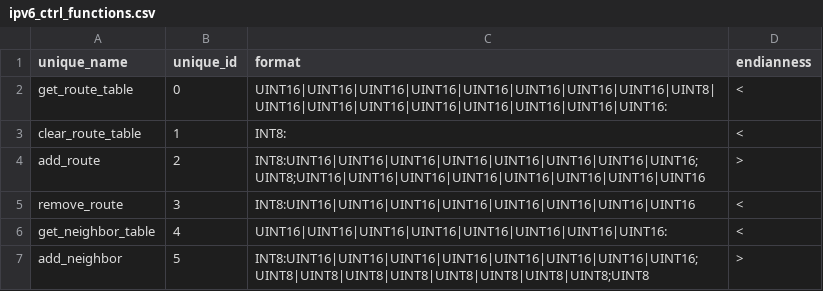
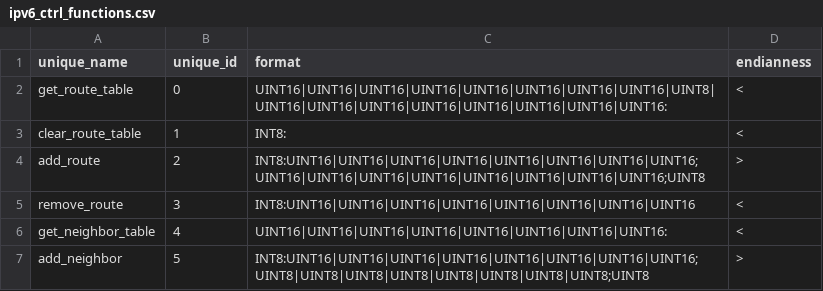
Before and after one commit to ECOAP/examples, a CSV file: contiki/config/protocol_connectors/ipv6_ctrl_functions.csv, drawn as a sheet.

```diff
--- a/contiki/config/protocol_connectors/ipv6_ctrl_functions.csv
+++ b/contiki/config/protocol_connectors/ipv6_ctrl_functions.csv
@@ -3,3 +3,3 @@
 "clear_route_table",1,"INT8:","<"
-"add_route",2,"INT8:UINT16|UINT16|UINT16|UINT16|UINT16|UINT16|UINT16|UINT16;UINT8;UINT16|UINT16|UINT16|UINT16|UINT16|UINT16|UINT16|UINT16",">"
+"add_route",2,"INT8:UINT16|UINT16|UINT16|UINT16|UINT16|UINT16|UINT16|UINT16;UINT16|UINT16|UINT16|UINT16|UINT16|UINT16|UINT16|UINT16;UINT8",">"
 "remove_route",3,"INT8:UINT16|UINT16|UINT16|UINT16|UINT16|UINT16|UINT16|UINT16","<"
```
Also changed, not shown: 1 other file.
